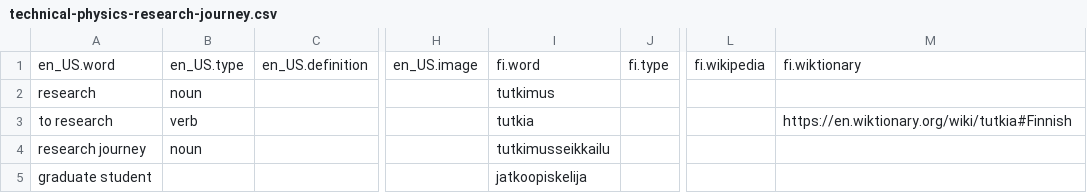
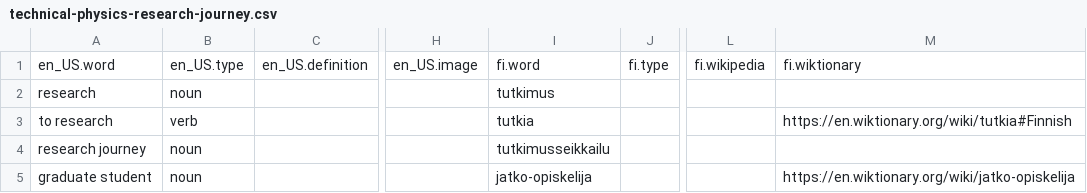
Before and after one commit to gateway240/language-dictionaries, a CSV file: dictionaries/technical-physics-research-journey.csv, drawn as a sheet; only a part is shown, gaps mark what is left out; the diff covers the shown part only; the diff names each change by its address in the sheet, - before the commit and + after, or states it on an @@ line.

Commit message:
Word List Processing v1

```diff
--- a/dictionaries/technical-physics-research-journey.csv
+++ b/dictionaries/technical-physics-research-journey.csv
-B5: (empty)
+B5: noun
-I5: jatkoopiskelija
+I5: jatko-opiskelija
-M5: (empty)
+M5: https://en.wiktionary.org/wiki/jatko-opiskelija
```
Also changed, not shown: 1 added row and 4 edited cells elsewhere in this file, 5 other files.
